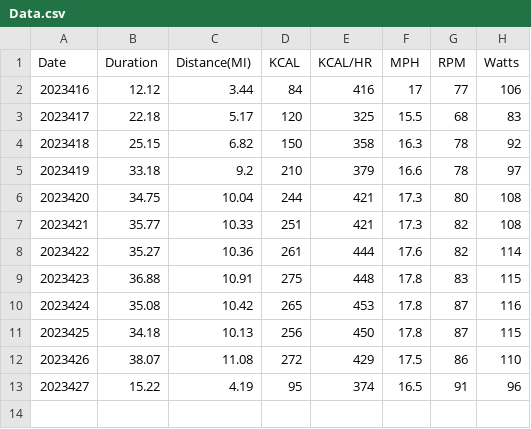
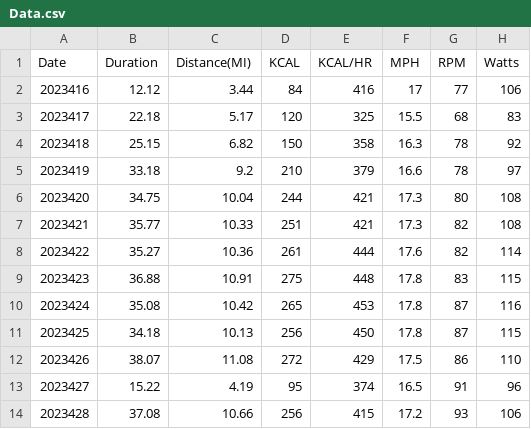
Before and after one commit to stephencowan0/Bike-Exercise, a CSV file: Data.csv, drawn as a sheet.

Commit message:
added april 28 data

```diff
--- a/Data.csv
+++ b/Data.csv
@@ -13 +13,2 @@ Date,Duration,Distance(MI),KCAL,KCAL/HR,MPH,RPM,Watts
 2023427,15.22,4.19,95,374,16.5,91,96
+2023428,37.08,10.66,256,415,17.2,93,106
```
Also changed, not shown: 1 other file.
